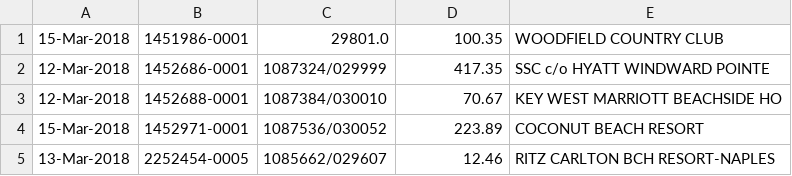
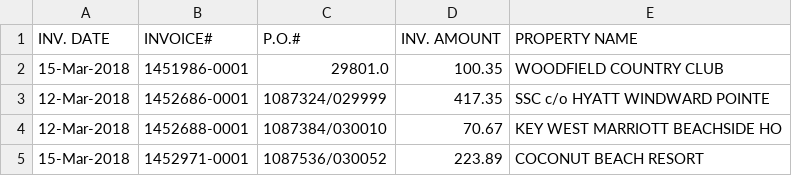
Before and after one commit to zelikris/Smart-Invoice, a CSV file: result.csv, drawn as a sheet; only a part is shown; the shorter side is filled out with more unchanged rows.

```diff
--- a/result.csv
+++ b/result.csv
@@ -1 +1,2 @@
+"INV. DATE","INVOICE#","P.O.#","INV. AMOUNT","PROPERTY NAME"
 "15-Mar-2018","1451986-0001","29801.0","100.35","WOODFIELD COUNTRY CLUB"
```
Also changed, not shown: 22 other files.
